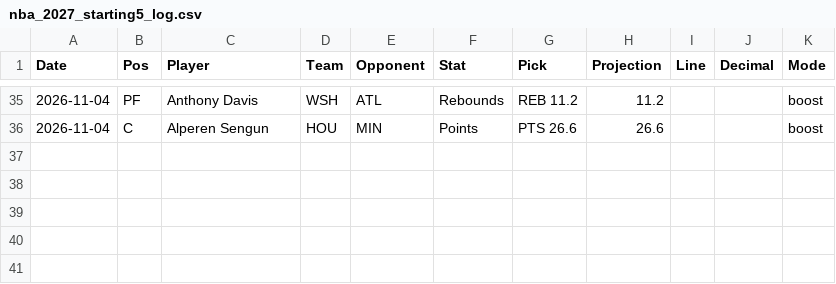
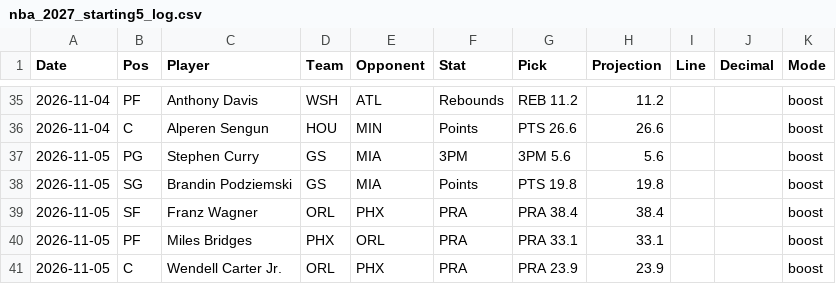
Before and after one commit to HitByOne/NBAData, a CSV file: records/nba_2027_starting5_log.csv, drawn as a sheet; only a part is shown, gaps mark what is left out; the diff names each change by its address in the sheet, - before the commit and + after, or states it on an @@ line.

```diff
--- a/records/nba_2027_starting5_log.csv
+++ b/records/nba_2027_starting5_log.csv
+row 37: 2026-11-05 | PG | Stephen Curry | GS | MIA | 3PM | 3PM 5.6 | 5.6 |  |  | boost
+row 38: 2026-11-05 | SG | Brandin Podziemski | GS | MIA | Points | PTS 19.8 | 19.8 |  |  | boost
+row 39: 2026-11-05 | SF | Franz Wagner | ORL | PHX | PRA | PRA 38.4 | 38.4 |  |  | boost
+row 40: 2026-11-05 | PF | Miles Bridges | PHX | ORL | PRA | PRA 33.1 | 33.1 |  |  | boost
+row 41: 2026-11-05 | C | Wendell Carter Jr. | ORL | PHX | PRA | PRA 23.9 | 23.9 |  |  | boost
```
Also changed, not shown: site/data/nba_2027_injury_report.csv, site/data/nba_2027_prop_odds_status.csv, 5 other files.
